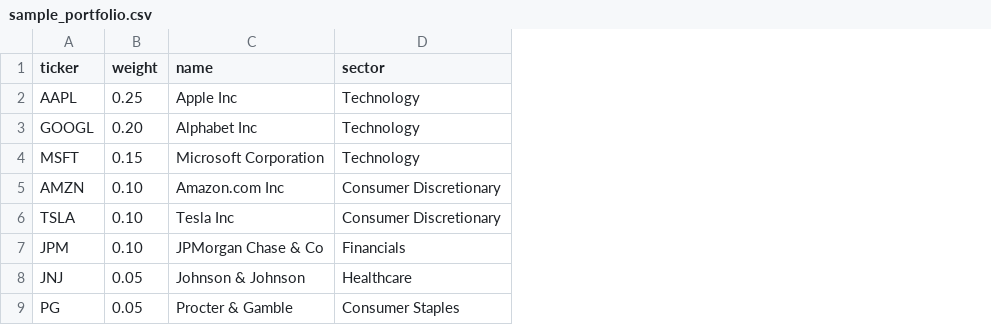
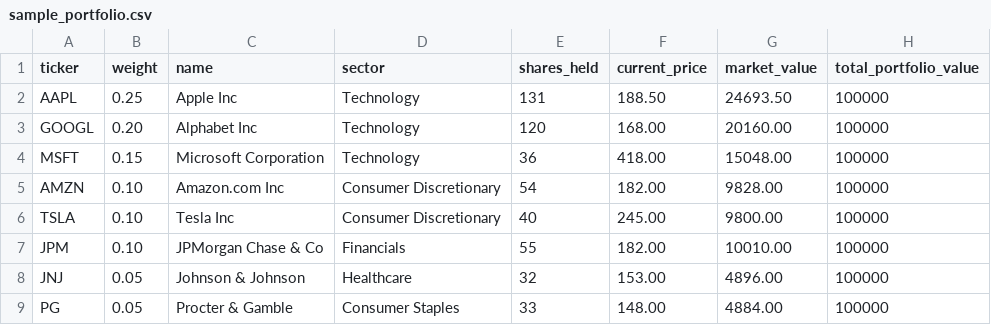
Before and after one commit to InfantJerin/portfolio-analyser, a CSV file: data/sample_portfolio.csv, drawn as a sheet; the diff names each change by its address in the sheet, - before the commit and + after, or states it on an @@ line.

Commit message:
updated the portfolio schema

```diff
--- a/data/sample_portfolio.csv
+++ b/data/sample_portfolio.csv
+column E (shares_held), rows 2-9: 131 | 120 | 36 | 54 | 40 | 55 | 32 | 33
+column F (current_price), rows 2-9: 188.50 | 168.00 | 418.00 | 182.00 | 245.00 | 182.00 | 153.00 | 148.00
+column G (market_value), rows 2-9: 24693.50 | 20160.00 | 15048.00 | 9828.00 | 9800.00 | 10010.00 | 4896.00 | 4884.00
+column H (total_portfolio_value), rows 2-9: all 100000
```
Also changed, not shown: 5 other files.
